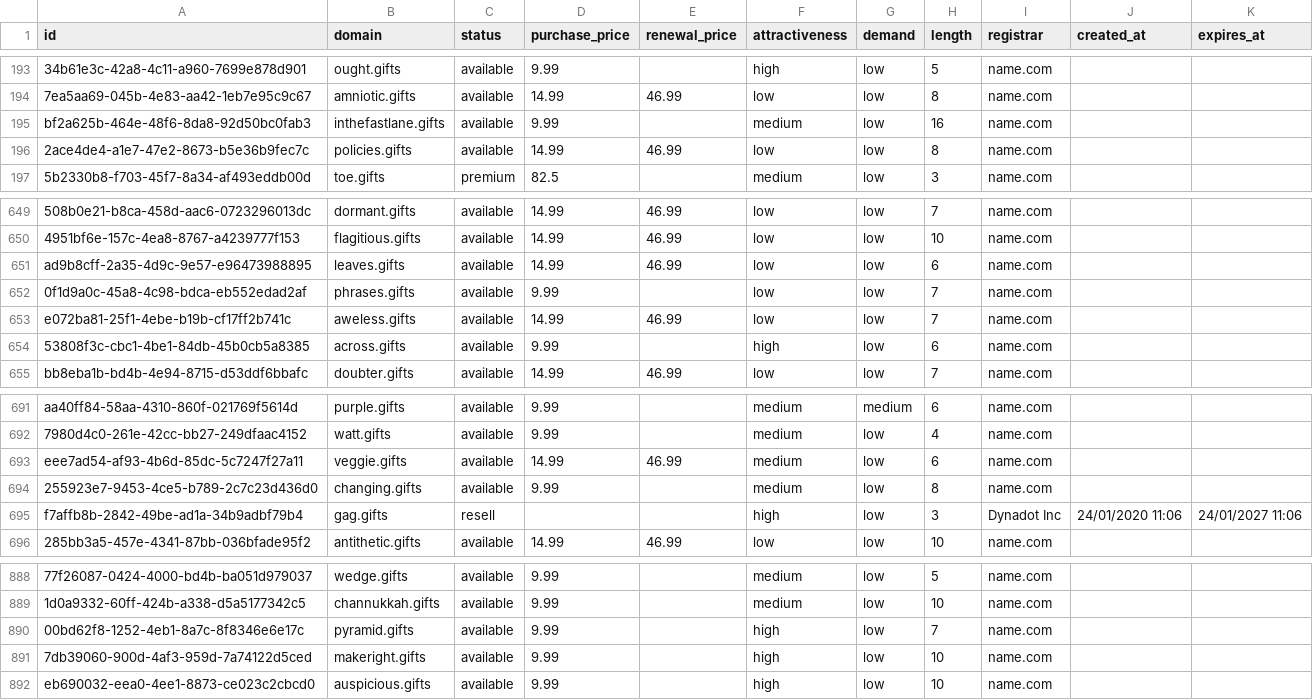
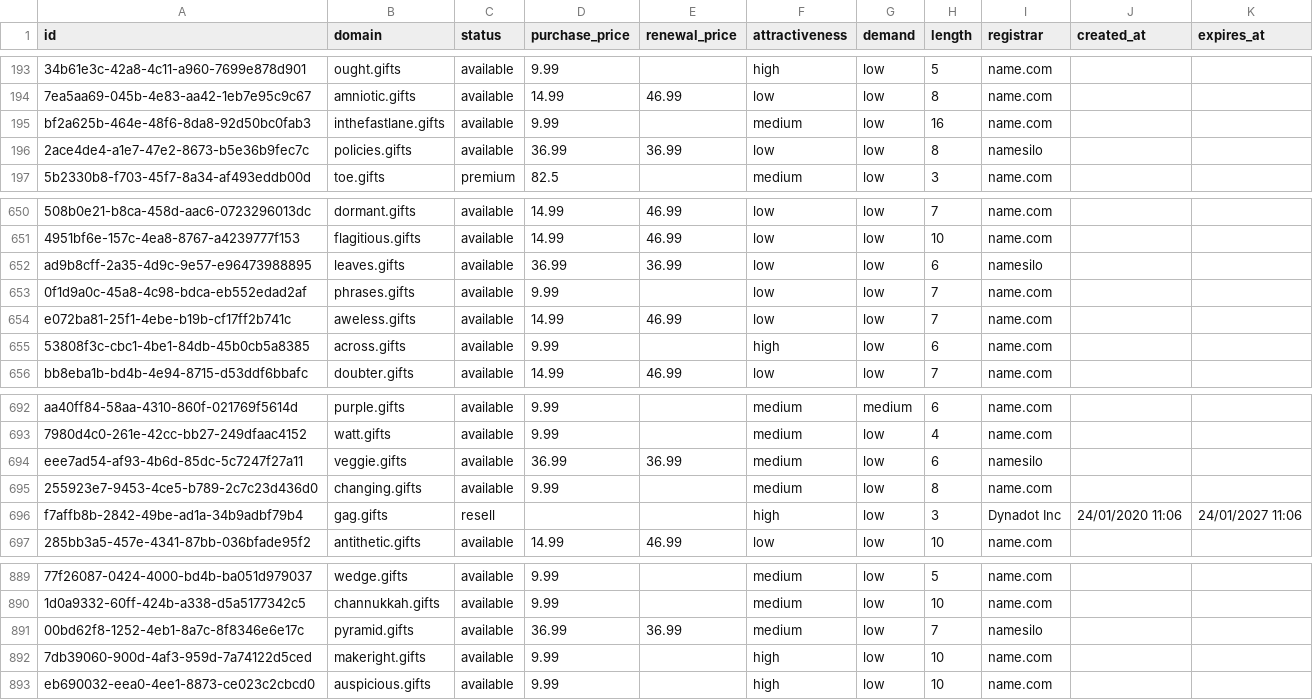
Before and after one commit to UniqueDomains/gifts-oneword-domains, a CSV file: gifts.csv, drawn as a sheet; only a part is shown, gaps mark what is left out; addresses are those after the commit; the diff covers the shown part only; the diff names each change by its address in the sheet, - before the commit and + after, or states it on an @@ line.

```diff
--- a/gifts.csv
+++ b/gifts.csv
-D196 (purchase_price): 14.99
+D196 (purchase_price): 36.99
-E196 (renewal_price): 46.99
+E196 (renewal_price): 36.99
-I196 (registrar): name.com
+I196 (registrar): namesilo
-D652 (purchase_price): 14.99
+D652 (purchase_price): 36.99
-E652 (renewal_price): 46.99
+E652 (renewal_price): 36.99
-I652 (registrar): name.com
+I652 (registrar): namesilo
-D694 (purchase_price): 14.99
+D694 (purchase_price): 36.99
-E694 (renewal_price): 46.99
+E694 (renewal_price): 36.99
-I694 (registrar): name.com
+I694 (registrar): namesilo
-D891 (purchase_price): 9.99
+D891 (purchase_price): 36.99
-E891 (renewal_price): (empty)
+E891 (renewal_price): 36.99
-F891 (attractiveness): high
+F891 (attractiveness): medium
-I891 (registrar): name.com
+I891 (registrar): namesilo
```
Also changed, not shown: 1 added row, 1 removed row and 15 edited cells elsewhere in this file, 4 other files.
